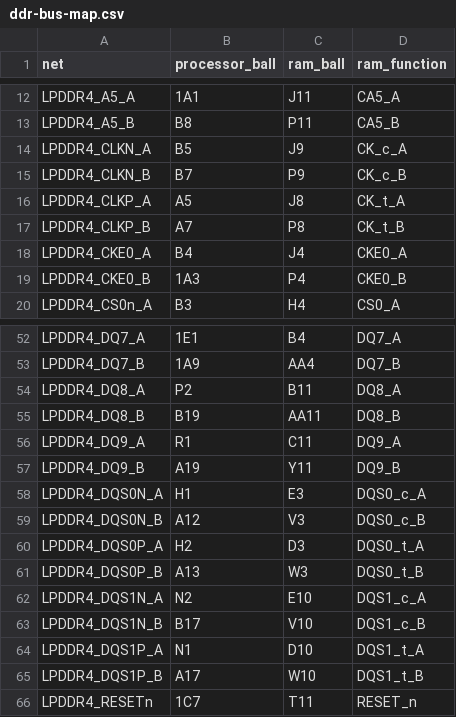
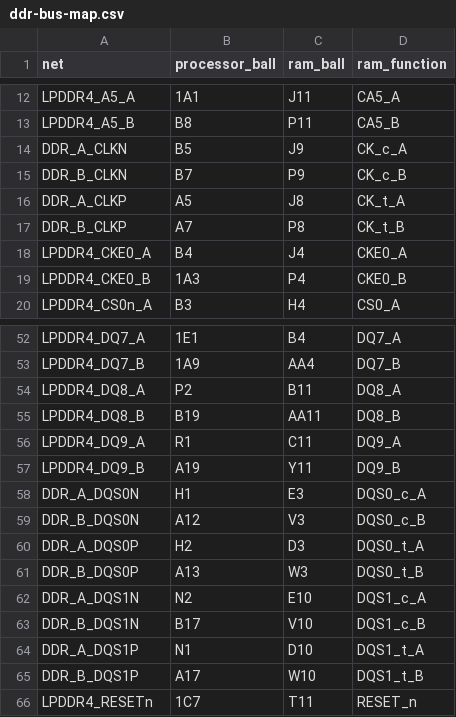
Before and after one commit to alxgmpr/sierra-to-usb, a CSV file: hardware/reference/ddr-bus-map.csv, drawn as a sheet; only a part is shown, gaps mark what is left out.

Commit message:
Connect all 65 unswapped processor to RAM DDR signal nets

```diff
--- a/hardware/reference/ddr-bus-map.csv
+++ b/hardware/reference/ddr-bus-map.csv
@@ -13,6 +13,6 @@ LPDDR4_A5_A,1A1,J11,CA5_A
 LPDDR4_A5_B,B8,P11,CA5_B
-LPDDR4_CLKN_A,B5,J9,CK_c_A
-LPDDR4_CLKN_B,B7,P9,CK_c_B
-LPDDR4_CLKP_A,A5,J8,CK_t_A
-LPDDR4_CLKP_B,A7,P8,CK_t_B
+DDR_A_CLKN,B5,J9,CK_c_A
+DDR_B_CLKN,B7,P9,CK_c_B
+DDR_A_CLKP,A5,J8,CK_t_A
+DDR_B_CLKP,A7,P8,CK_t_B
 LPDDR4_CKE0_A,B4,J4,CKE0_A
@@ -57,10 +57,10 @@ LPDDR4_DQ9_A,R1,C11,DQ9_A
 LPDDR4_DQ9_B,A19,Y11,DQ9_B
-LPDDR4_DQS0N_A,H1,E3,DQS0_c_A
-LPDDR4_DQS0N_B,A12,V3,DQS0_c_B
-LPDDR4_DQS0P_A,H2,D3,DQS0_t_A
-LPDDR4_DQS0P_B,A13,W3,DQS0_t_B
-LPDDR4_DQS1N_A,N2,E10,DQS1_c_A
-LPDDR4_DQS1N_B,B17,V10,DQS1_c_B
-LPDDR4_DQS1P_A,N1,D10,DQS1_t_A
-LPDDR4_DQS1P_B,A17,W10,DQS1_t_B
+DDR_A_DQS0N,H1,E3,DQS0_c_A
+DDR_B_DQS0N,A12,V3,DQS0_c_B
+DDR_A_DQS0P,H2,D3,DQS0_t_A
+DDR_B_DQS0P,A13,W3,DQS0_t_B
+DDR_A_DQS1N,N2,E10,DQS1_c_A
+DDR_B_DQS1N,B17,V10,DQS1_c_B
+DDR_A_DQS1P,N1,D10,DQS1_t_A
+DDR_B_DQS1P,A17,W10,DQS1_t_B
 LPDDR4_RESETn,1C7,T11,RESET_n
```
Also changed, not shown: 7 other files.
